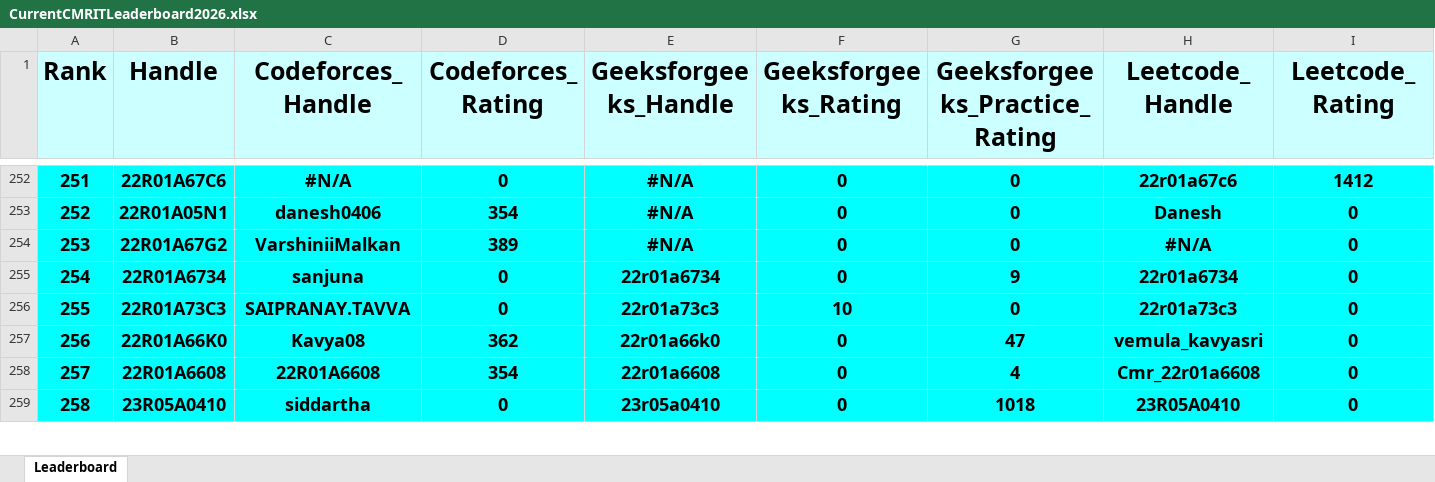
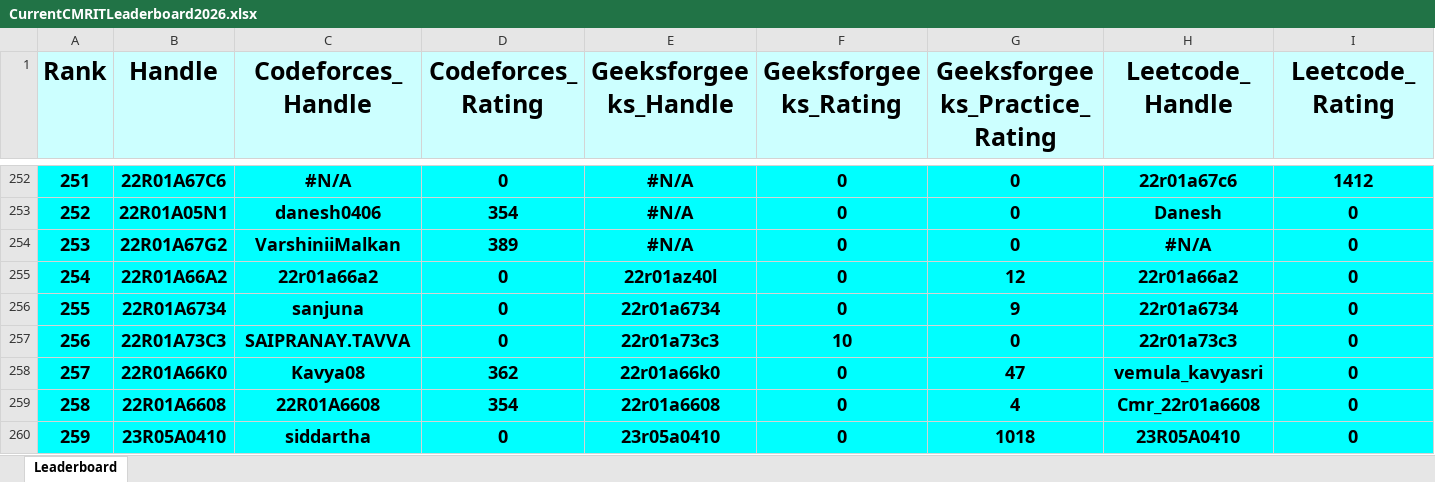
Before and after one commit to gabyah92/CMRIT2026Leaderboard, an Excel workbook: Leaderboards/CurrentCMRITLeaderboard2026.xlsx, sheet Leaderboard, drawn as a sheet; only a part is shown, gaps mark what is left out; values as stored, in another font and other column widths than the file's, no borders; addresses are those after the commit; rows hold the shown columns only; the diff covers the shown part only; the diff names each change by its address in the sheet, - before the commit and + after, or states it on an @@ line.

```diff
--- a/Leaderboards/CurrentCMRITLeaderboard2026.xlsx (sheet Leaderboard)
+++ b/Leaderboards/CurrentCMRITLeaderboard2026.xlsx (sheet Leaderboard)
+row 255: 254 | 22R01A66A2 | 22r01a66a2 | 0 | 22r01az40l | 0 | 12 | 22r01a66a2 | 0
-A256 (Rank): 254
+A256 (Rank): 255
-A257 (Rank): 255
+A257 (Rank): 256
-A258 (Rank): 256
+A258 (Rank): 257
-A259 (Rank): 257
+A259 (Rank): 258
-A260 (Rank): 258
+A260 (Rank): 259
```
Also changed, not shown: 1 added row, 2 removed rows and 14 edited cells elsewhere in this sheet.
